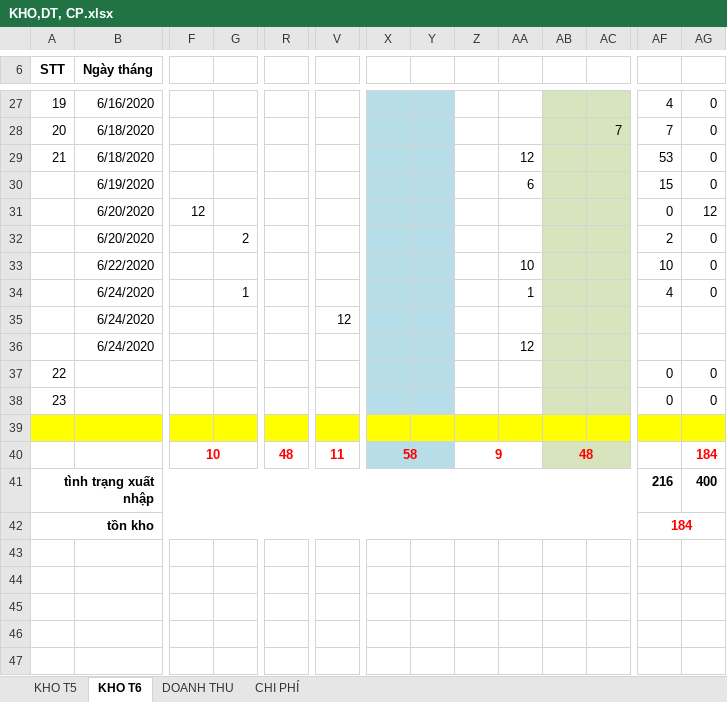
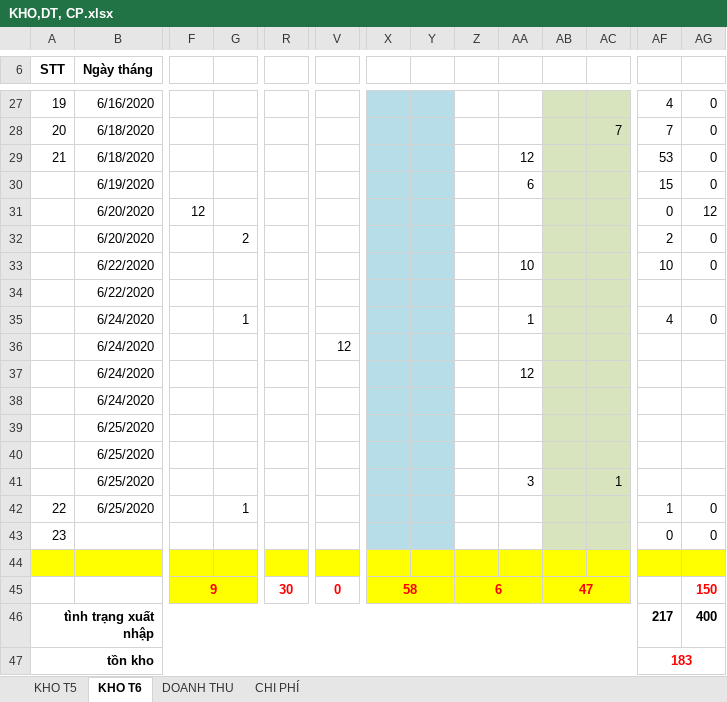
Before and after one commit to lexusna98/HangWorkspace, an Excel workbook: KẾ TOÁN - THÁI HẰNG/QUỲNH TRANG/KHO,DT, CP.xlsx, sheet KHO T6, drawn as a sheet; only a part is shown, gaps mark what is left out; values as stored, in another font and other column widths than the file's, no borders; removed rows and columns are numbered as before the commit, all else as after; rows hold the shown columns only; the diff names each change by its address in the sheet, - before the commit and + after, or states it on an @@ line.

```diff
--- a/KẾ TOÁN - THÁI HẰNG/QUỲNH TRANG/KHO,DT, CP.xlsx (sheet KHO T6)
+++ b/KẾ TOÁN - THÁI HẰNG/QUỲNH TRANG/KHO,DT, CP.xlsx (sheet KHO T6)
+row 34:  | 6/22/2020
-row 37: 22 |  |  |  |  |  |  |  |  |  |  |  | 0 | 0
+row 38:  | 6/24/2020
+row 39:  | 6/25/2020
+row 40:  | 6/25/2020
+row 41:  | 6/25/2020 |  |  |  |  |  |  |  | 3 |  | 1
+row 42: 22 | 6/25/2020 |  | 1 |  |  |  |  |  |  |  |  | 1 | 0
-F45: 10
+F45: 9
-F45:G45 fill: none
+F45:G45 fill: #FFFF00
-R45: 48
+R45: 30
-V45: 11
+V45: 0
-X45:Y45 fill: #B7DEE8
+X45:Y45 fill: #FFFF00
-Z45: 9
+Z45: 6
-Z45:AA45 fill: none
+Z45:AA45 fill: #FFFF00
-AB45: 48
+AB45: 47
-AB45:AC45 fill: #D7E4BD
+AB45:AC45 fill: #FFFF00
-AG45: 184
+AG45: 150
-AF46: 216
+AF46: 217
-AF47: 184
+AF47: 183
```
Also changed, not shown: formulas that keep their value, KẾ TOÁN - THÁI HẰNG/KHO KÍN.xlsx, KẾ TOÁN - THÁI HẰNG/KHO MỞ.xlsx, 1 other file.
